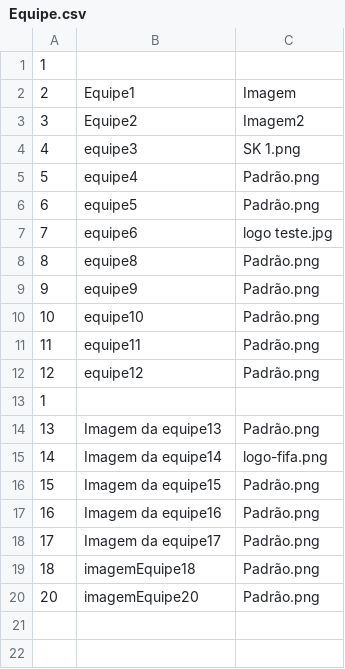
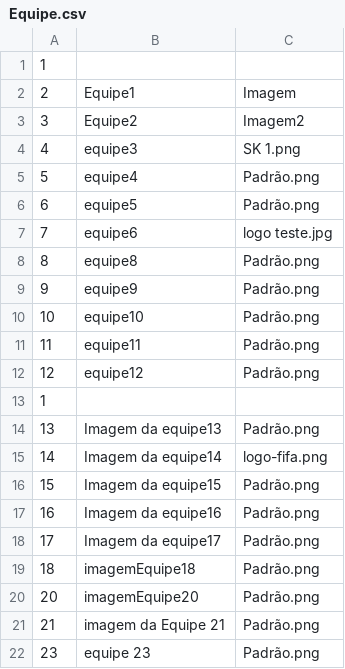
Before and after one commit to AparecidoSeles/EPlayers_Aspnetcore, a CSV file: DataBase/Equipe.csv, drawn as a sheet.

```diff
--- a/DataBase/Equipe.csv
+++ b/DataBase/Equipe.csv
@@ -20 +20,3 @@
 20;imagemEquipe20;Padrão.png
+21;imagem da Equipe 21;Padrão.png
+23;equipe 23;Padrão.png
```
Also changed, not shown: 3 other files.
